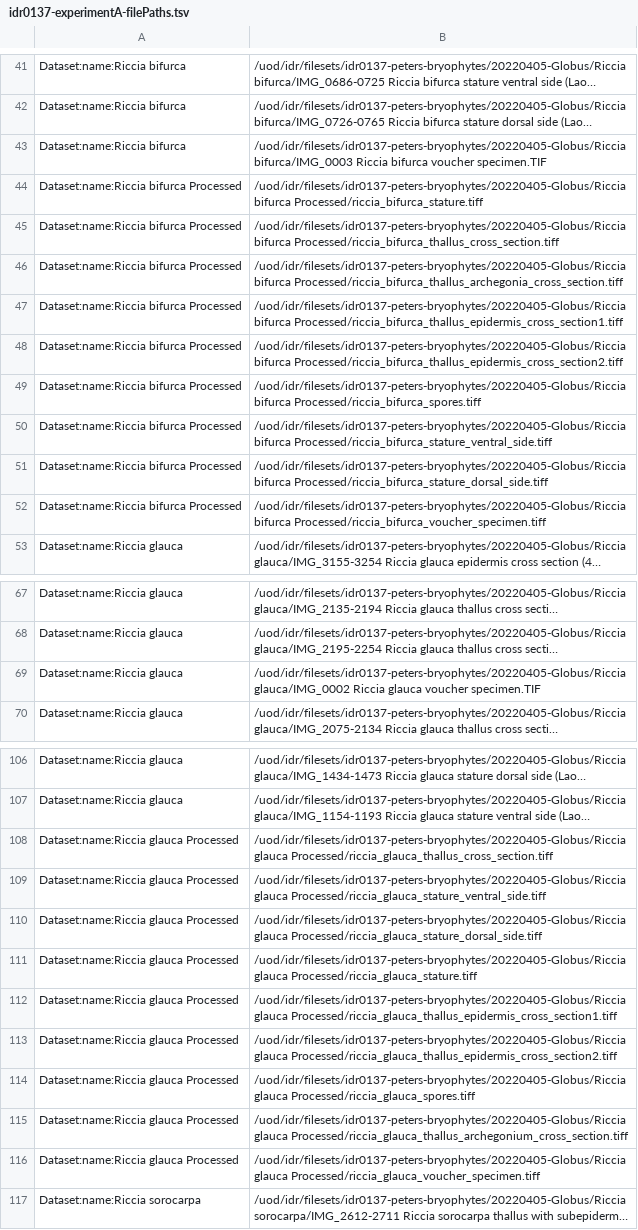
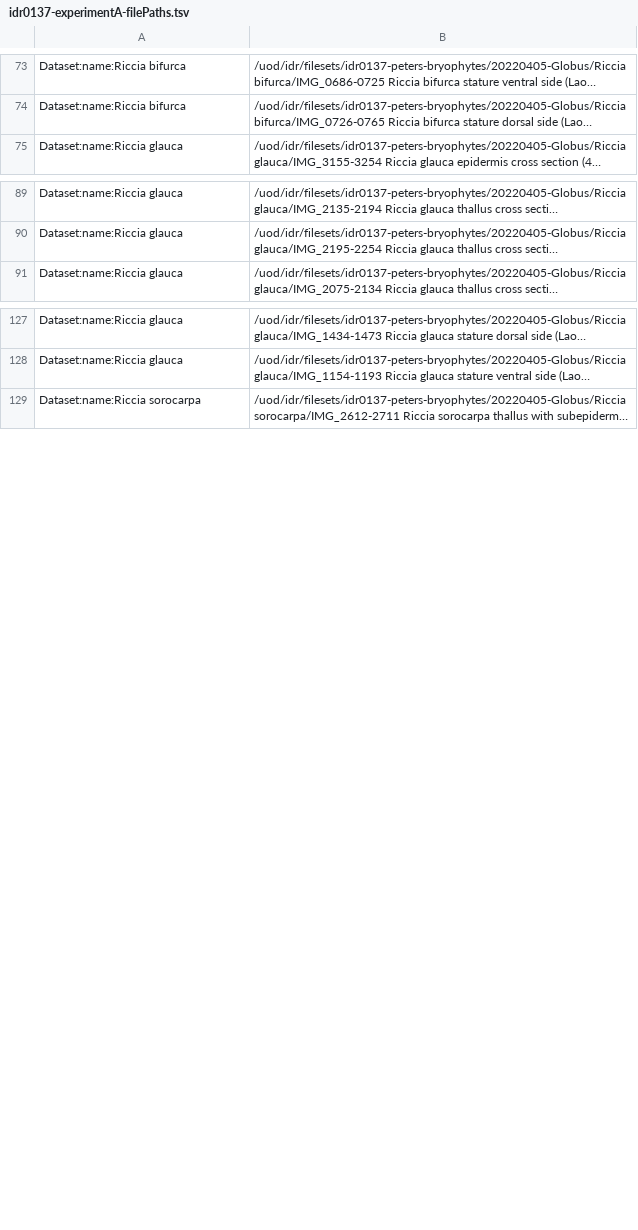
Before and after one commit to IDR/idr0137-peters-bryophytes, a TSV file: experimentA/idr0137-experimentA-filePaths.tsv, drawn as a sheet; only a part is shown, gaps mark what is left out; long unchanged cells end in …; removed rows and columns are numbered as before the commit, all else as after; the diff covers the shown part only; the diff names each change by its address in the sheet, - before the commit and + after, or states it on an @@ line.

```diff
--- a/experimentA/idr0137-experimentA-filePaths.tsv
+++ b/experimentA/idr0137-experimentA-filePaths.tsv
-row 43: Dataset:name:Riccia bifurca | /uod/idr/filesets/idr0137-peters-bryophytes/20220405-Globus/Riccia bifurca/IMG_0003 Riccia bifurca voucher specimen.TIF
-row 44: Dataset:name:Riccia bifurca Processed | /uod/idr/filesets/idr0137-peters-bryophytes/20220405-Globus/Riccia bifurca Processed/riccia_bifurca_stature.tiff
-row 45: Dataset:name:Riccia bifurca Processed | /uod/idr/filesets/idr0137-peters-bryophytes/20220405-Globus/Riccia bifurca Processed/riccia_bifurca_thallus_cross_section.tiff
-row 46: Dataset:name:Riccia bifurca Processed | /uod/idr/filesets/idr0137-peters-bryophytes/20220405-Globus/Riccia bifurca Processed/riccia_bifurca_thallus_archegonia_cross_section.tiff
-row 47: Dataset:name:Riccia bifurca Processed | /uod/idr/filesets/idr0137-peters-bryophytes/20220405-Globus/Riccia bifurca Processed/riccia_bifurca_thallus_epidermis_cross_section1.tiff
-row 48: Dataset:name:Riccia bifurca Processed | /uod/idr/filesets/idr0137-peters-bryophytes/20220405-Globus/Riccia bifurca Processed/riccia_bifurca_thallus_epidermis_cross_section2.tiff
-row 49: Dataset:name:Riccia bifurca Processed | /uod/idr/filesets/idr0137-peters-bryophytes/20220405-Globus/Riccia bifurca Processed/riccia_bifurca_spores.tiff
-row 50: Dataset:name:Riccia bifurca Processed | /uod/idr/filesets/idr0137-peters-bryophytes/20220405-Globus/Riccia bifurca Processed/riccia_bifurca_stature_ventral_side.tiff
-row 51: Dataset:name:Riccia bifurca Processed | /uod/idr/filesets/idr0137-peters-bryophytes/20220405-Globus/Riccia bifurca Processed/riccia_bifurca_stature_dorsal_side.tiff
-row 52: Dataset:name:Riccia bifurca Processed | /uod/idr/filesets/idr0137-peters-bryophytes/20220405-Globus/Riccia bifurca Processed/riccia_bifurca_voucher_specimen.tiff
-row 69: Dataset:name:Riccia glauca | /uod/idr/filesets/idr0137-peters-bryophytes/20220405-Globus/Riccia glauca/IMG_0002 Riccia glauca voucher specimen.TIF
-row 108: Dataset:name:Riccia glauca Processed | /uod/idr/filesets/idr0137-peters-bryophytes/20220405-Globus/Riccia glauca Processed/riccia_glauca_thallus_cross_section.tiff
-row 109: Dataset:name:Riccia glauca Processed | /uod/idr/filesets/idr0137-peters-bryophytes/20220405-Globus/Riccia glauca Processed/riccia_glauca_stature_ventral_side.tiff
-row 110: Dataset:name:Riccia glauca Processed | /uod/idr/filesets/idr0137-peters-bryophytes/20220405-Globus/Riccia glauca Processed/riccia_glauca_stature_dorsal_side.tiff
-row 111: Dataset:name:Riccia glauca Processed | /uod/idr/filesets/idr0137-peters-bryophytes/20220405-Globus/Riccia glauca Processed/riccia_glauca_stature.tiff
-row 112: Dataset:name:Riccia glauca Processed | /uod/idr/filesets/idr0137-peters-bryophytes/20220405-Globus/Riccia glauca Processed/riccia_glauca_thallus_epidermis_cross_section1.tiff
-row 113: Dataset:name:Riccia glauca Processed | /uod/idr/filesets/idr0137-peters-bryophytes/20220405-Globus/Riccia glauca Processed/riccia_glauca_thallus_epidermis_cross_section2.tiff
-row 114: Dataset:name:Riccia glauca Processed | /uod/idr/filesets/idr0137-peters-bryophytes/20220405-Globus/Riccia glauca Processed/riccia_glauca_spores.tiff
-row 115: Dataset:name:Riccia glauca Processed | /uod/idr/filesets/idr0137-peters-bryophytes/20220405-Globus/Riccia glauca Processed/riccia_glauca_thallus_archegonium_cross_section.tiff
-row 116: Dataset:name:Riccia glauca Processed | /uod/idr/filesets/idr0137-peters-bryophytes/20220405-Globus/Riccia glauca Processed/riccia_glauca_voucher_specimen.tiff
```
Also changed, not shown: 22 added rows, 2 removed rows, 31 moved rows and 20 edited cells elsewhere in this file.
